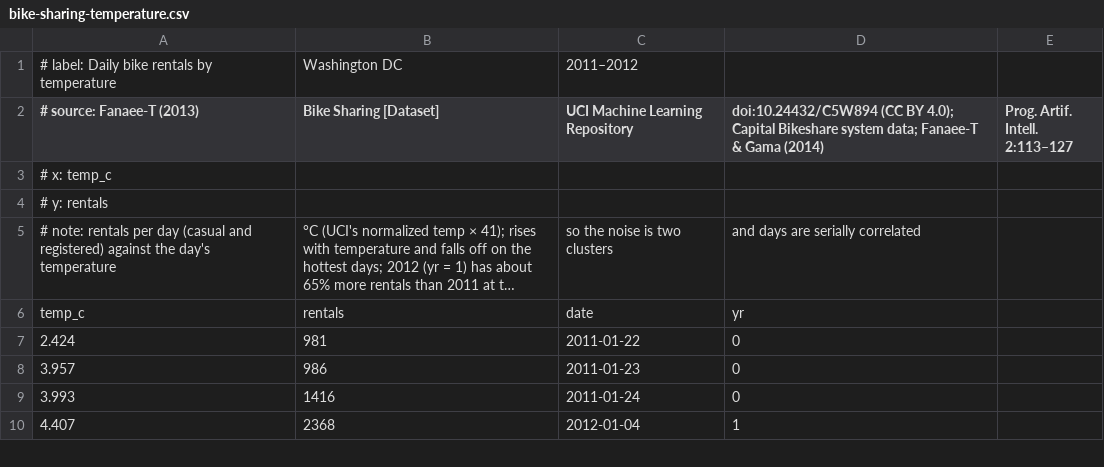
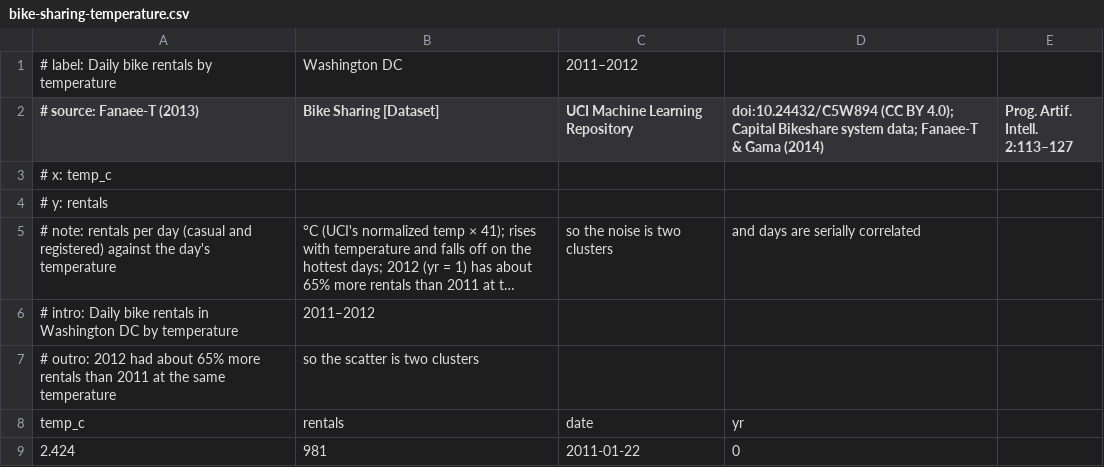
Before and after one commit to xangregg/lafspline, a CSV file: data/bike-sharing-temperature.csv, drawn as a sheet; only a part is shown; the shorter side is filled out with more unchanged rows; long unchanged cells end in …; the diff names each change by its address in the sheet, - before the commit and + after, or states it on an @@ line.

```diff
--- a/data/bike-sharing-temperature.csv
+++ b/data/bike-sharing-temperature.csv
+row 6: # intro: Daily bike rentals in Washington DC by temperature | 2011–2012
+row 7: # outro: 2012 had about 65% more rentals than 2011 at the same temperature | so the scatter is two clusters
```
Also changed, not shown: data/co2-growth-mauna-loa.csv, data/montana-traffic-deaths-monthly.csv, 20 other files.
